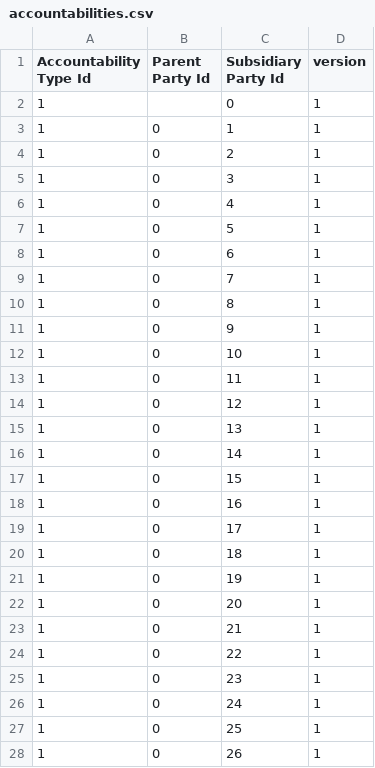
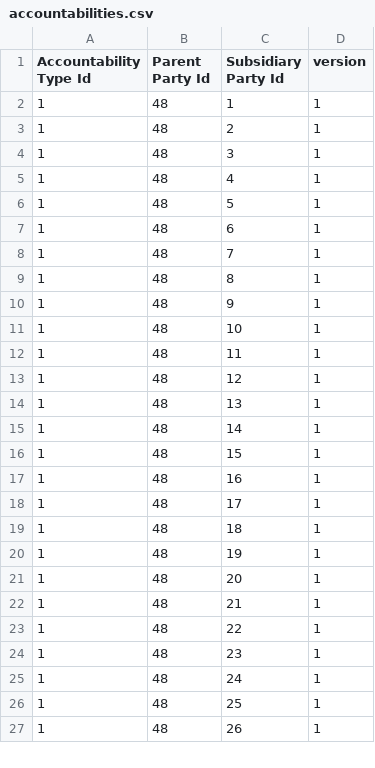
Before and after one commit to moja-global/FLINT.Reporting, a CSV file: code/data/accountabilities.csv, drawn as a sheet; only a part is shown; the diff covers the shown part only.

Commit message:
Revised the data files to add the country details at the bottom of the list

```diff
--- a/code/data/accountabilities.csv
+++ b/code/data/accountabilities.csv
@@ -1,28 +1,27 @@
 "Accountability Type Id","Parent Party Id","Subsidiary Party Id","version"
-1,,0,1
-1,0,1,1
-1,0,2,1
-1,0,3,1
-1,0,4,1
-1,0,5,1
-1,0,6,1
-1,0,7,1
-1,0,8,1
-1,0,9,1
-1,0,10,1
-1,0,11,1
-1,0,12,1
-1,0,13,1
-1,0,14,1
-1,0,15,1
-1,0,16,1
-1,0,17,1
-1,0,18,1
-1,0,19,1
-1,0,20,1
-1,0,21,1
-1,0,22,1
-1,0,23,1
-1,0,24,1
-1,0,25,1
-1,0,26,1
+1,48,1,1
+1,48,2,1
+1,48,3,1
+1,48,4,1
+1,48,5,1
+1,48,6,1
+1,48,7,1
+1,48,8,1
+1,48,9,1
+1,48,10,1
+1,48,11,1
+1,48,12,1
+1,48,13,1
+1,48,14,1
+1,48,15,1
+1,48,16,1
+1,48,17,1
+1,48,18,1
+1,48,19,1
+1,48,20,1
+1,48,21,1
+1,48,22,1
+1,48,23,1
+1,48,24,1
+1,48,25,1
+1,48,26,1
```
Also changed, not shown: 1 added row and 21 edited cells elsewhere in this file, code/data/parties.csv.
